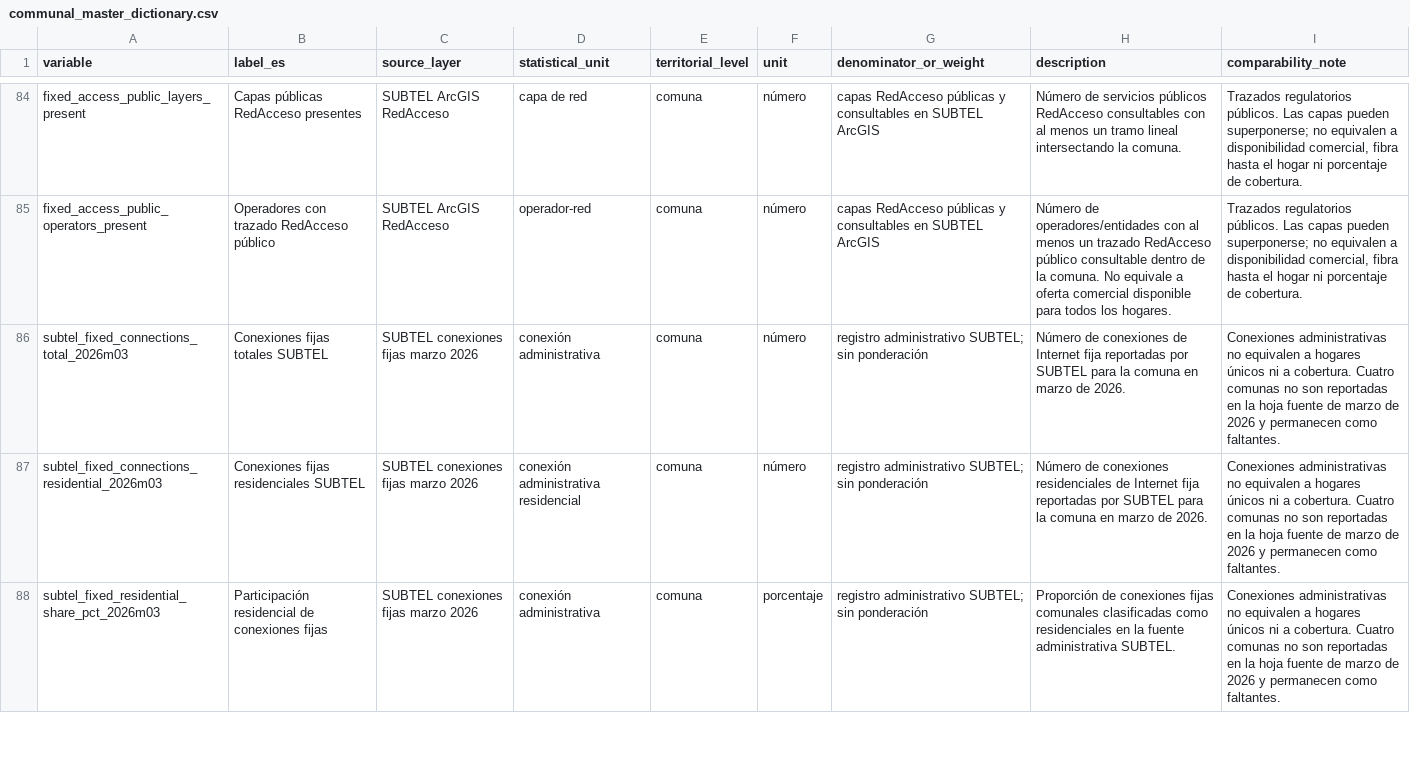
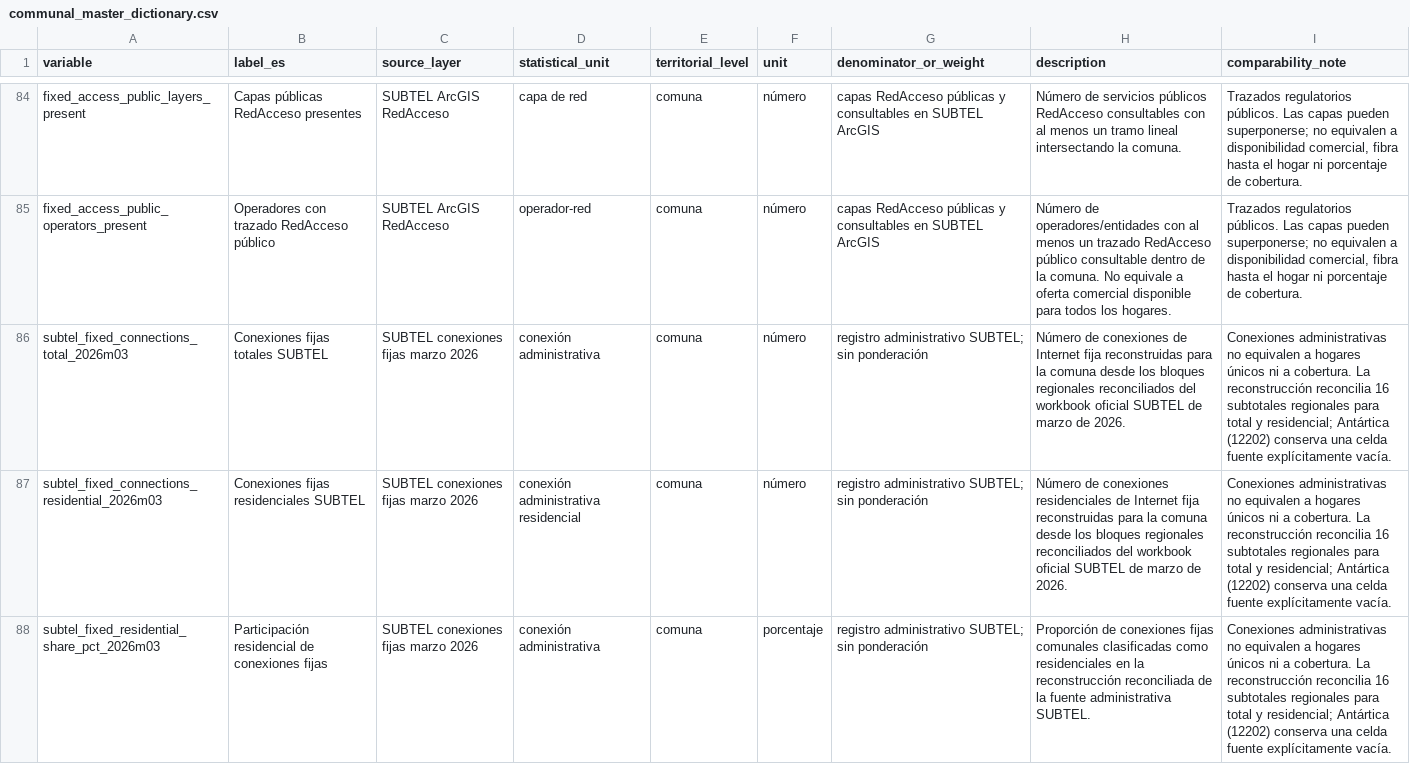
Before and after one commit to selguetagodoy/Chile-Digital-Inclusion, a CSV file: data/metadata/communal_master_dictionary.csv, drawn as a sheet; only a part is shown, gaps mark what is left out; the diff covers the shown part only; the diff names each change by its address in the sheet, - before the commit and + after, or states it on an @@ line.

```diff
--- a/data/metadata/communal_master_dictionary.csv
+++ b/data/metadata/communal_master_dictionary.csv
-H86 (description): …Internet fija reportadas por SUBTEL para la comuna en marzo de…
+H86 (description): …Internet fija reconstruidas para la comuna desde los bloques regionales reconciliados del workbook oficial SUBTEL de marzo de…
-I86:I88 (comparability_note): …a cobertura. Cuatro comunas no son reportadas en la hoja fuente de marzo de 2026 y permanecen como faltantes.
+I86:I88 (comparability_note): …a cobertura. La reconstrucción reconcilia 16 subtotales regionales para total y residencial; Antártica (12202) conserva una celda fuente explícitamente vacía.
-H87 (description): …Internet fija reportadas por SUBTEL para la comuna en marzo de…
+H87 (description): …Internet fija reconstruidas para la comuna desde los bloques regionales reconciliados del workbook oficial SUBTEL de marzo de…
-H88 (description): …en la fuente administrativa…
+H88 (description): …en la reconstrucción reconciliada de la fuente administrativa…
```
Also changed, not shown: 3 edited cells elsewhere in this file, 1 other file.
